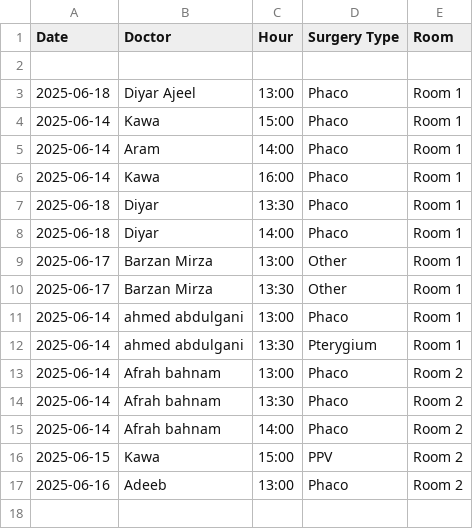
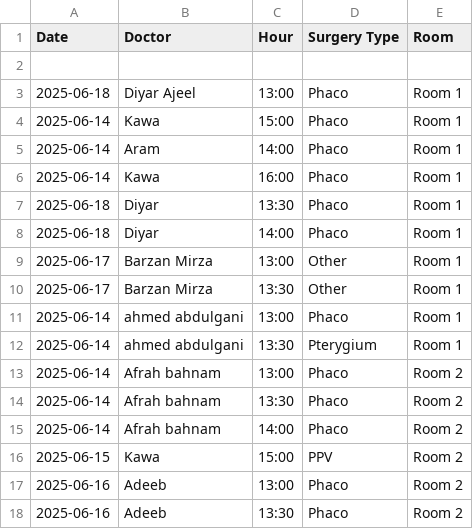
Before and after one commit to ParezDzay/Global, a CSV file: Operation Archive.csv, drawn as a sheet; the diff names each change by its address in the sheet, - before the commit and + after, or states it on an @@ line.

Commit message:
Update Operation Archive via app

```diff
--- a/Operation Archive.csv
+++ b/Operation Archive.csv
+row 18: 2025-06-16 | Adeeb | 13:30 | Phaco | Room 2
```
